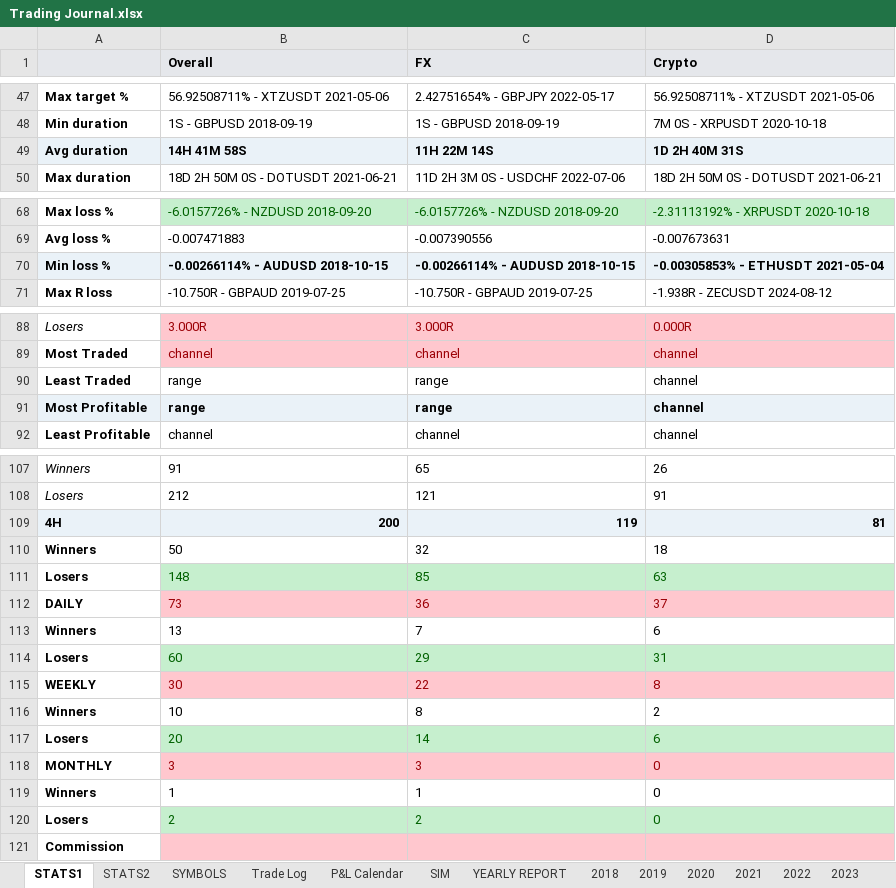
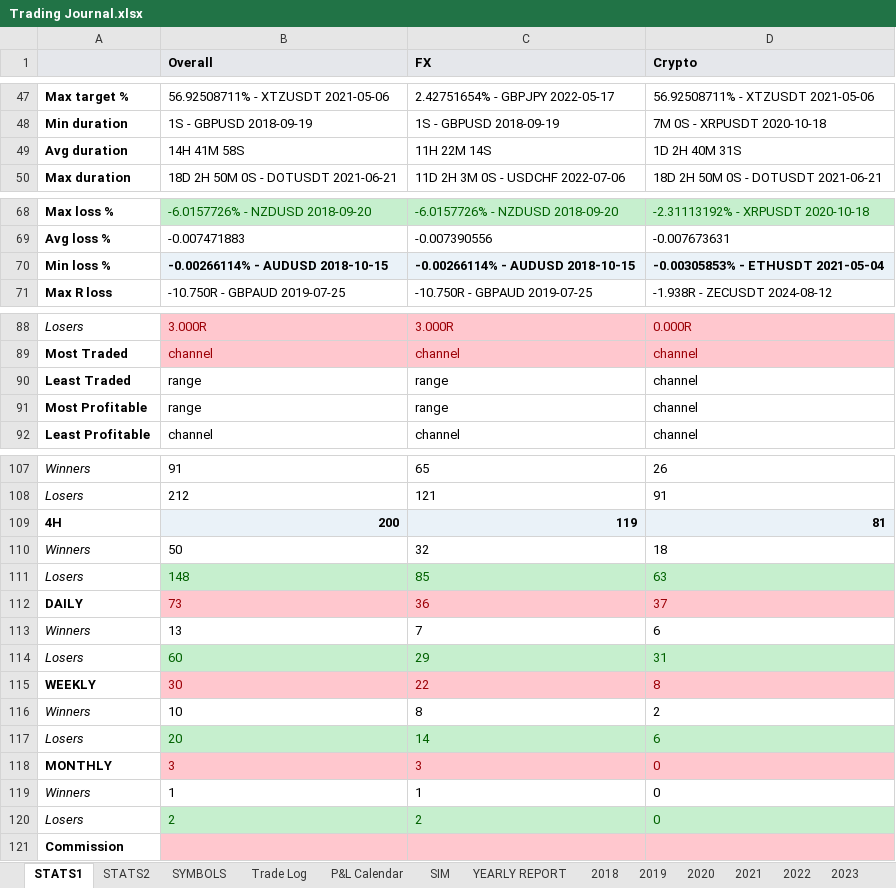
Before and after one commit to alexpsym/CODEX, an Excel workbook: journal/Trading Journal.xlsx, sheet STATS1, drawn as a sheet; only a part is shown, gaps mark what is left out; values as stored, in another font and other column widths than the file's, no borders; conditional formats not drawn; the diff covers the shown part only; the diff names each change by its address in the sheet, - before the commit and + after, or states it on an @@ line.

```diff
--- a/journal/Trading Journal.xlsx (sheet STATS1)
+++ b/journal/Trading Journal.xlsx (sheet STATS1)
-A49:D49 fill: #EAF2F8
+A49:D49 fill: none
-B49:D49 bold: on
+B49:D49 bold: off
-A70 fill: #EAF2F8
+A70 fill: none
-A91:D91 fill: #EAF2F8
+A91:D91 fill: none
-B91:D91 bold: on
+B91:D91 bold: off
-A109 fill: #EAF2F8
+A109 fill: none
@@ A110:A111 bold: on → off, italic: off → on @@
@@ A113:A114 bold: on → off, italic: off → on @@
@@ A116:A117 bold: on → off, italic: off → on @@
@@ A119:A120 bold: on → off, italic: off → on @@
```
Also changed, not shown: cell formats elsewhere in this sheet, sheet SIM, charts or pictures.
